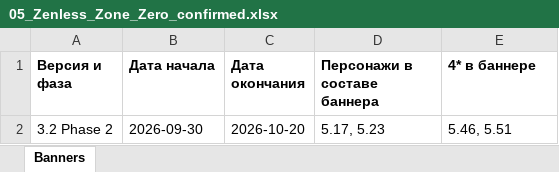
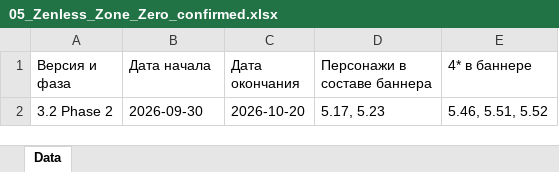
Before and after one commit to sweeety601/G-Codus, an Excel workbook: banners/05_Zenless_Zone_Zero_confirmed.xlsx, sheet Data, drawn as a sheet; values as stored, in another font and other column widths than the file's, no borders; the diff names each change by its address in the sheet, - before the commit and + after, or states it on an @@ line.

Commit message:
Admin: update Zenless Zone Zero confirmed banners

```diff
--- a/banners/05_Zenless_Zone_Zero_confirmed.xlsx (sheet Data)
+++ b/banners/05_Zenless_Zone_Zero_confirmed.xlsx (sheet Data)
-sheet tab: Banners
+sheet tab: Data
-A1:E1 bold: on
+A1:E1 bold: off
-E2 (4* в баннере): 5.46, 5.51
+E2 (4* в баннере): 5.46, 5.51, 5.52
```
